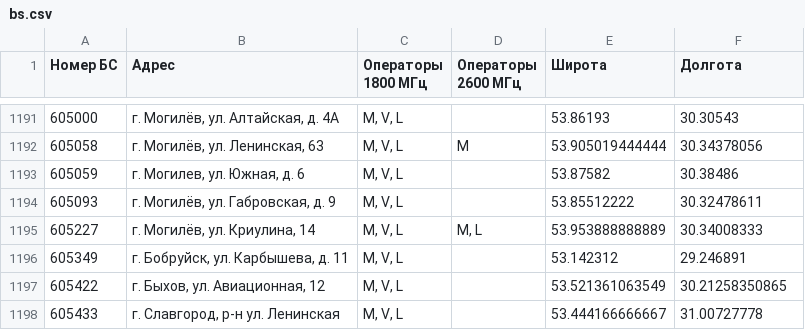
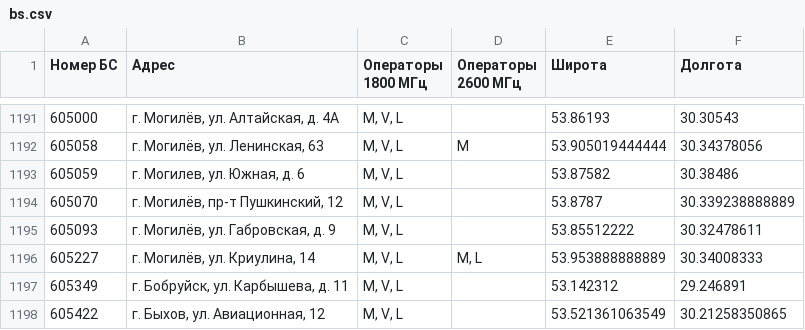
Before and after one commit to BelCellTracker/beCloud, a CSV file: bs.csv, drawn as a sheet; only a part is shown, gaps mark what is left out; the shorter side is filled out with more unchanged rows; the diff names each change by its address in the sheet, - before the commit and + after, or states it on an @@ line.

```diff
--- a/bs.csv
+++ b/bs.csv
+row 1194: 605070 | г. Могилёв, пр-т Пушкинский, 12 | M, V, L |  | 53.8787 | 30.339238888889
```
Also changed, not shown: 1 other file.
